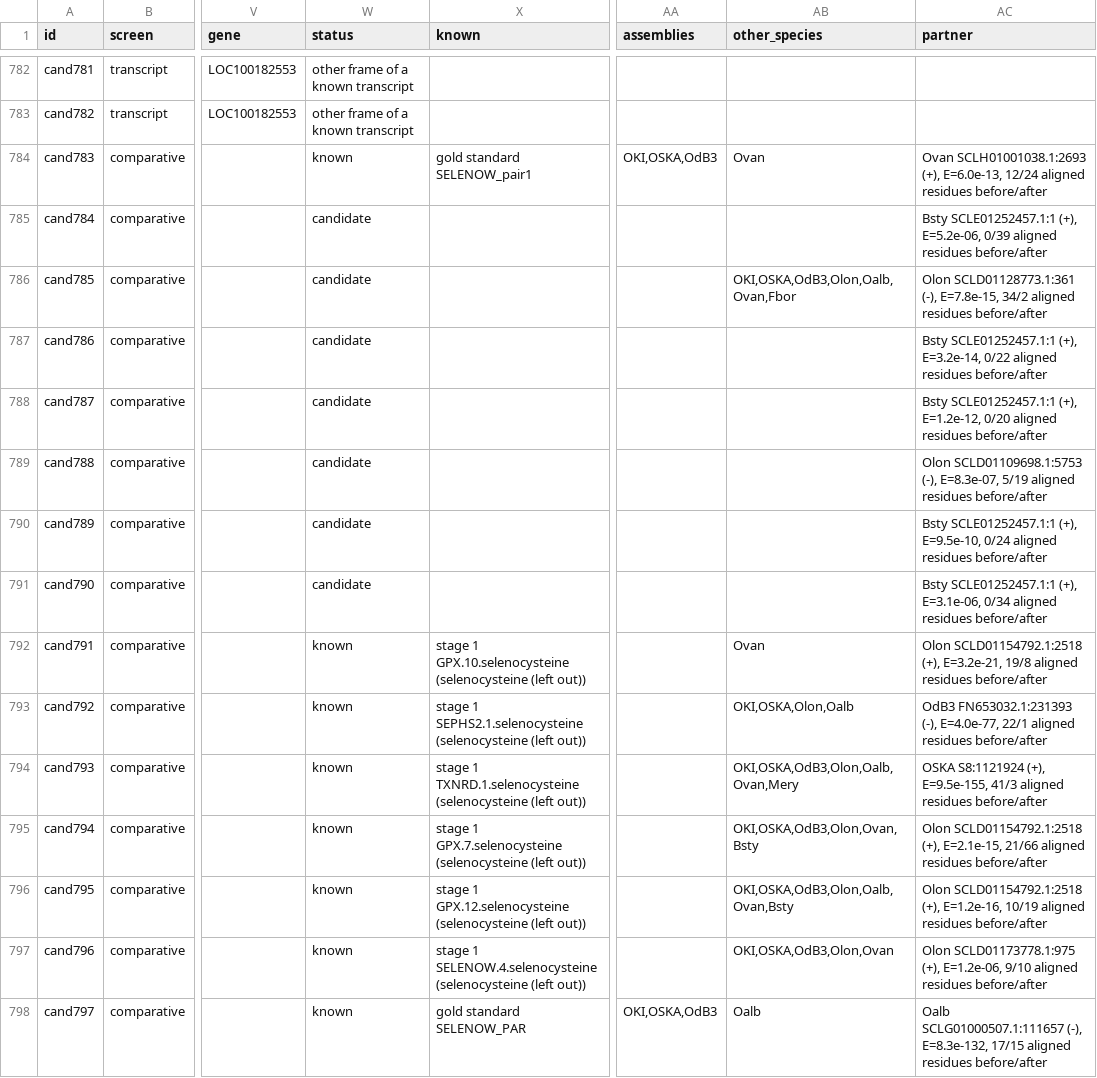
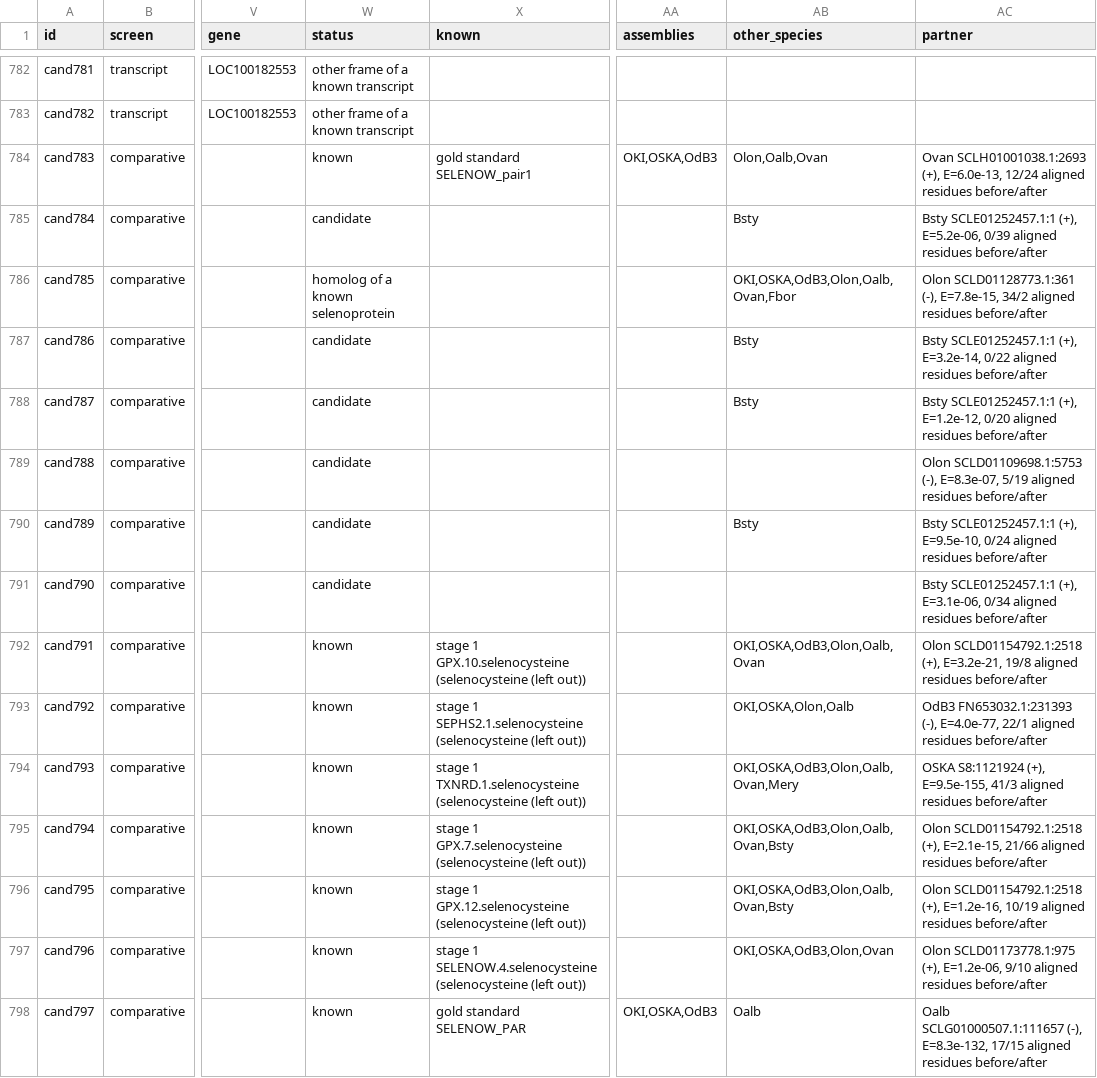
Before and after one commit to oist/LuscombeU_Oikopleura_Selenoproteins, a TSV file: results/tables/stage2_uga_screen.tsv, drawn as a sheet; only a part is shown, gaps mark what is left out; the diff covers the shown part only; the diff names each change by its address in the sheet, - before the commit and + after, or states it on an @@ line.

Commit message:
sbatch -p compute --cpus-per-task=8 --mem=16G --time=4:00:00 scripts/run_in_container.sh make uga-screen

```diff
--- a/results/tables/stage2_uga_screen.tsv
+++ b/results/tables/stage2_uga_screen.tsv
-AB784 (other_species): Ovan
+AB784 (other_species): Olon,Oalb,Ovan
-AB785 (other_species): (empty)
+AB785 (other_species): Bsty
-W786 (status): candidate
+W786 (status): homolog of a known selenoprotein
-AB787:AB788 (other_species): (empty)
+AB787:AB788 (other_species): Bsty
-AB790 (other_species): (empty)
+AB790 (other_species): Bsty
-AB792 (other_species): Ovan
+AB792 (other_species): OKI,OSKA,OdB3,Olon,Oalb,Ovan
-AB795 (other_species): OKI,OSKA,OdB3,Olon,Ovan,Bsty
+AB795 (other_species): OKI,OSKA,OdB3,Olon,Oalb,Ovan,Bsty
```
Also changed, not shown: 183 edited cells elsewhere in this file, results/tables/stage2_uga_screen_summary.tsv.
